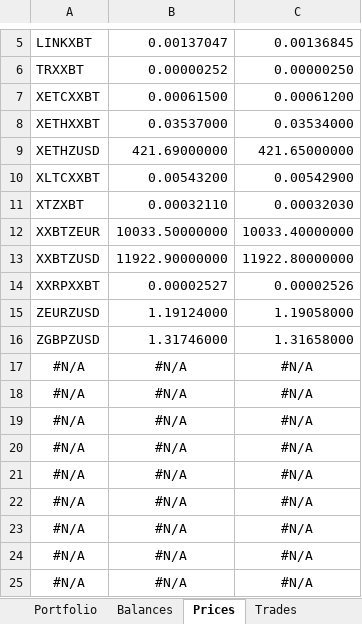
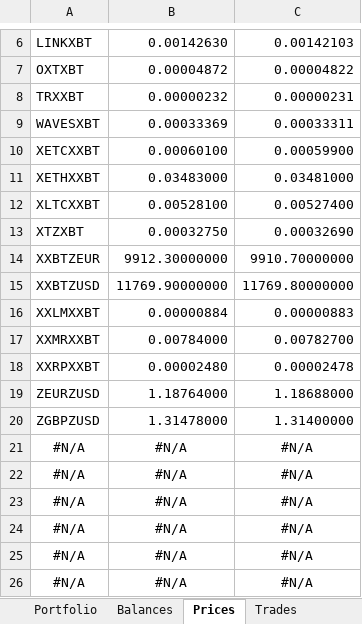
Before and after one commit to crackodeal/KrakenBot, an Excel workbook: KrakenExcel/documents/Portfolio.xlsm, sheet Prices, drawn as a sheet; only a part is shown, gaps mark what is left out; the shorter side is filled out with more unchanged rows; values as stored, in another font and other column widths than the file's, no borders; removed rows and columns are numbered as before the commit, all else as after; the diff covers the shown part only; the diff names each change by its address in the sheet, - before the commit and + after, or states it on an @@ line.

```diff
--- a/KrakenExcel/documents/Portfolio.xlsm (sheet Prices)
+++ b/KrakenExcel/documents/Portfolio.xlsm (sheet Prices)
-B6: 0.00137047
+B6: 0.00142630
-C6: 0.00136845
+C6: 0.00142103
+row 7: OXTXBT | 0.00004872 | 0.00004822
-B8: 0.00000252
+B8: 0.00000232
-C8: 0.00000250
+C8: 0.00000231
+row 9: WAVESXBT | 0.00033369 | 0.00033311
-B10: 0.00061500
+B10: 0.00060100
-C10: 0.00061200
+C10: 0.00059900
-B11: 0.03537000
+B11: 0.03483000
-C11: 0.03534000
+C11: 0.03481000
-row 9: XETHZUSD | 421.69000000 | 421.65000000
-B12: 0.00543200
+B12: 0.00528100
-C12: 0.00542900
+C12: 0.00527400
-B13: 0.00032110
+B13: 0.00032750
-C13: 0.00032030
+C13: 0.00032690
-B14: 10033.50000000
+B14: 9912.30000000
-C14: 10033.40000000
+C14: 9910.70000000
-B15: 11922.90000000
+B15: 11769.90000000
-C15: 11922.80000000
+C15: 11769.80000000
+row 16: XXLMXXBT | 0.00000884 | 0.00000883
+row 17: XXMRXXBT | 0.00784000 | 0.00782700
-B18: 0.00002527
+B18: 0.00002480
-C18: 0.00002526
+C18: 0.00002478
-B19: 1.19124000
+B19: 1.18764000
-C19: 1.19058000
+C19: 1.18688000
-B20: 1.31746000
+B20: 1.31478000
-C20: 1.31658000
+C20: 1.31400000
-row 17: #N/A | #N/A | #N/A
-row 18: #N/A | #N/A | #N/A
-row 19: #N/A | #N/A | #N/A
-row 20: #N/A | #N/A | #N/A
```
Also changed, not shown: 1 added row and 8 edited cells elsewhere in this sheet, sheet Portfolio, sheet Orders, sheet Balances, sheet Trades, other sheet tabs, formulas that keep their value, hidden cells, charts or pictures.
